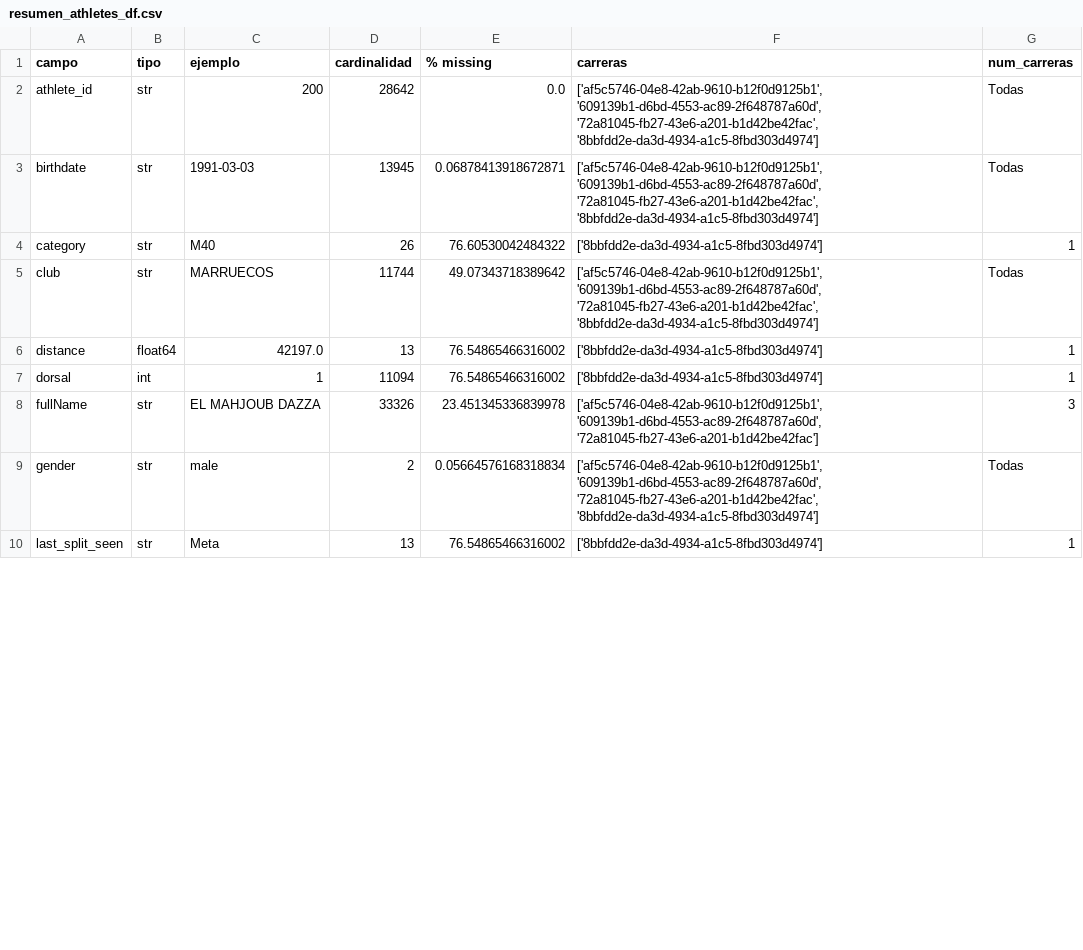
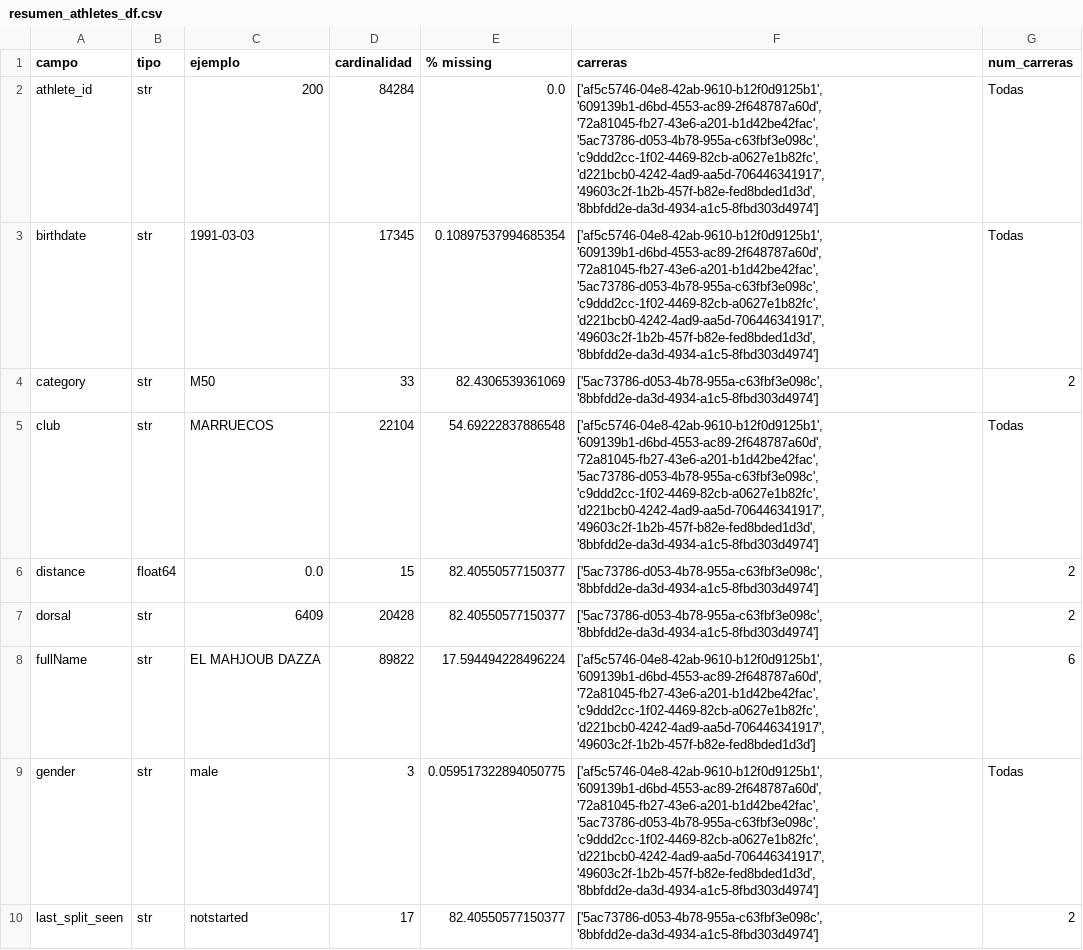
Before and after one commit to Mariosoto709/race_ml_system, a CSV file: TFM_MarioSoto/src/reportes/resumen_athletes_df.csv, drawn as a sheet; only a part is shown; the diff covers the shown part only.

```diff
--- a/TFM_MarioSoto/src/reportes/resumen_athletes_df.csv
+++ b/TFM_MarioSoto/src/reportes/resumen_athletes_df.csv
@@ -1,10 +1,10 @@
 campo,tipo,ejemplo,cardinalidad,% missing,carreras,num_carreras
-athlete_id,str,200,28642,0.0,"['af5c5746-04e8-42ab-9610-b12f0d9125b1', '609139b1-d6bd-4553-ac89-2f648787a60d', '72a81045-fb27-43e6-a201-b1d42be42fac', '8bbfdd2e-da3d-4934-a1c5-8fbd303d4974']",Todas
-birthdate,str,1991-03-03,13945,0.06878413918672871,"['af5c5746-04e8-42ab-9610-b12f0d9125b1', '609139b1-d6bd-4553-ac89-2f648787a60d', '72a81045-fb27-43e6-a201-b1d42be42fac', '8bbfdd2e-da3d-4934-a1c5-8fbd303d4974']",Todas
-category,str,M40,26,76.60530042484322,['8bbfdd2e-da3d-4934-a1c5-8fbd303d4974'],1
-club,str,MARRUECOS,11744,49.07343718389642,"['af5c5746-04e8-42ab-9610-b12f0d9125b1', '609139b1-d6bd-4553-ac89-2f648787a60d', '72a81045-fb27-43e6-a201-b1d42be42fac', '8bbfdd2e-da3d-4934-a1c5-8fbd303d4974']",Todas
-distance,float64,42197.0,13,76.54865466316002,['8bbfdd2e-da3d-4934-a1c5-8fbd303d4974'],1
-dorsal,int,1,11094,76.54865466316002,['8bbfdd2e-da3d-4934-a1c5-8fbd303d4974'],1
-fullName,str,EL MAHJOUB DAZZA,33326,23.451345336839978,"['af5c5746-04e8-42ab-9610-b12f0d9125b1', '609139b1-d6bd-4553-ac89-2f648787a60d', '72a81045-fb27-43e6-a201-b1d42be42fac']",3
-gender,str,male,2,0.05664576168318834,"['af5c5746-04e8-42ab-9610-b12f0d9125b1', '609139b1-d6bd-4553-ac89-2f648787a60d', '72a81045-fb27-43e6-a201-b1d42be42fac', '8bbfdd2e-da3d-4934-a1c5-8fbd303d4974']",Todas
-last_split_seen,str,Meta,13,76.54865466316002,['8bbfdd2e-da3d-4934-a1c5-8fbd303d4974'],1
+athlete_id,str,200,84284,0.0,"['af5c5746-04e8-42ab-9610-b12f0d9125b1', '609139b1-d6bd-4553-ac89-2f648787a60d', '72a81045-fb27-43e6-a201-b1d42be42fac', '5ac73786-d053-4b78-955a-c63fbf3e098c', 'c9ddd2cc-1f02-4469-82cb-a0627e1b82fc', 'd221bcb0-4242-4ad9-aa5d-706446341917', '49603c2f-1b2b-457f-b82e-fed8bded1d3d', '8bbfdd2e-da3d-4934-a1c5-8fbd303d4974']",Todas
+birthdate,str,1991-03-03,17345,0.10897537994685354,"['af5c5746-04e8-42ab-9610-b12f0d9125b1', '609139b1-d6bd-4553-ac89-2f648787a60d', '72a81045-fb27-43e6-a201-b1d42be42fac', '5ac73786-d053-4b78-955a-c63fbf3e098c', 'c9ddd2cc-1f02-4469-82cb-a0627e1b82fc', 'd221bcb0-4242-4ad9-aa5d-706446341917', '49603c2f-1b2b-457f-b82e-fed8bded1d3d', '8bbfdd2e-da3d-4934-a1c5-8fbd303d4974']",Todas
+category,str,M50,33,82.4306539361069,"['5ac73786-d053-4b78-955a-c63fbf3e098c', '8bbfdd2e-da3d-4934-a1c5-8fbd303d4974']",2
+club,str,MARRUECOS,22104,54.69222837886548,"['af5c5746-04e8-42ab-9610-b12f0d9125b1', '609139b1-d6bd-4553-ac89-2f648787a60d', '72a81045-fb27-43e6-a201-b1d42be42fac', '5ac73786-d053-4b78-955a-c63fbf3e098c', 'c9ddd2cc-1f02-4469-82cb-a0627e1b82fc', 'd221bcb0-4242-4ad9-aa5d-706446341917', '49603c2f-1b2b-457f-b82e-fed8bded1d3d', '8bbfdd2e-da3d-4934-a1c5-8fbd303d4974']",Todas
+distance,float64,0.0,15,82.40550577150377,"['5ac73786-d053-4b78-955a-c63fbf3e098c', '8bbfdd2e-da3d-4934-a1c5-8fbd303d4974']",2
+dorsal,str,6409,20428,82.40550577150377,"['5ac73786-d053-4b78-955a-c63fbf3e098c', '8bbfdd2e-da3d-4934-a1c5-8fbd303d4974']",2
+fullName,str,EL MAHJOUB DAZZA,89822,17.594494228496224,"['af5c5746-04e8-42ab-9610-b12f0d9125b1', '609139b1-d6bd-4553-ac89-2f648787a60d', '72a81045-fb27-43e6-a201-b1d42be42fac', 'c9ddd2cc-1f02-4469-82cb-a0627e1b82fc', 'd221bcb0-4242-4ad9-aa5d-706446341917', '49603c2f-1b2b-457f-b82e-fed8bded1d3d']",6
+gender,str,male,3,0.059517322894050775,"['af5c5746-04e8-42ab-9610-b12f0d9125b1', '609139b1-d6bd-4553-ac89-2f648787a60d', '72a81045-fb27-43e6-a201-b1d42be42fac', '5ac73786-d053-4b78-955a-c63fbf3e098c', 'c9ddd2cc-1f02-4469-82cb-a0627e1b82fc', 'd221bcb0-4242-4ad9-aa5d-706446341917', '49603c2f-1b2b-457f-b82e-fed8bded1d3d', '8bbfdd2e-da3d-4934-a1c5-8fbd303d4974']",Todas
+last_split_seen,str,notstarted,17,82.40550577150377,"['5ac73786-d053-4b78-955a-c63fbf3e098c', '8bbfdd2e-da3d-4934-a1c5-8fbd303d4974']",2
```
Also changed, not shown: 49 edited cells elsewhere in this file, TFM_MarioSoto/src/reportes/reporte_alertas.csv, TFM_MarioSoto/src/reportes/reporte_armonizacion.csv, 25 other files.
